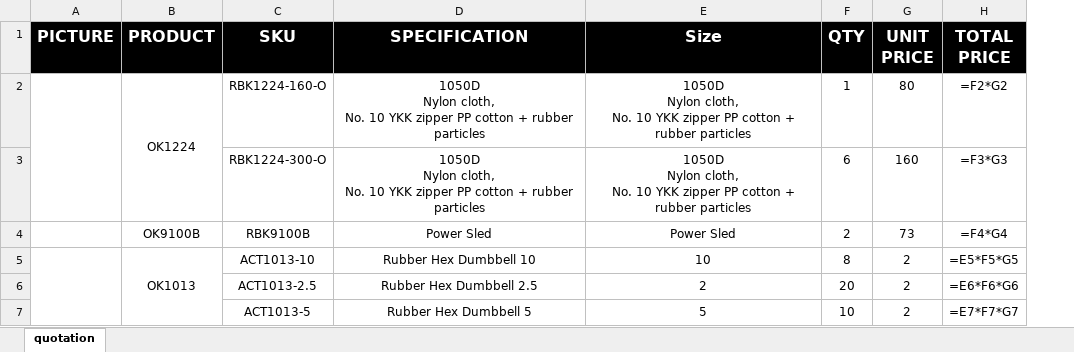
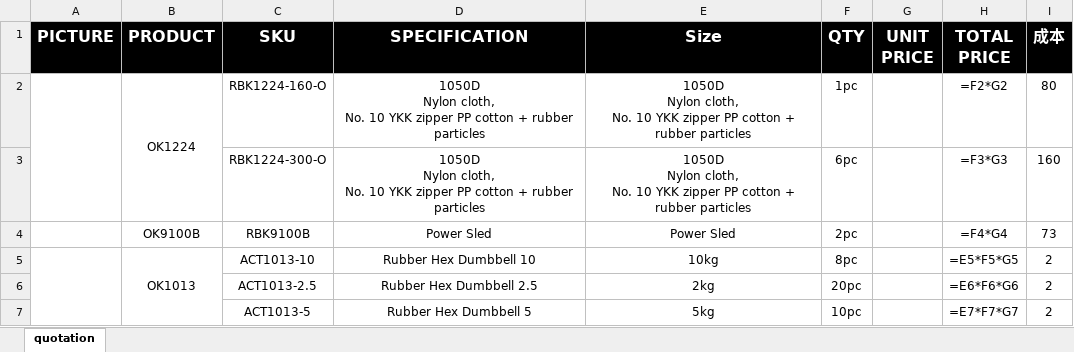
Before and after one commit to shiyuq/know-your-quotation, an Excel workbook: backend-end/src/temp/quote.xlsx, sheet quotation, drawn as a sheet; values as stored, in another font and other column widths than the file's, no borders; formulas without a stored value are shown as written; charts and pictures not drawn; the diff names each change by its address in the sheet, - before the commit and + after, or states it on an @@ line.

```diff
--- a/backend-end/src/temp/quote.xlsx (sheet quotation)
+++ b/backend-end/src/temp/quote.xlsx (sheet quotation)
+column I (成本), rows 2-7: 80 | 160 | 73 | 2 | 2 | 2
-F2 (QTY): 1
+F2 (QTY): 1pc
-G2 (UNIT PRICE): 80
+G2 (UNIT PRICE): (empty)
-F3 (QTY): 6
+F3 (QTY): 6pc
-G3 (UNIT PRICE): 160
+G3 (UNIT PRICE): (empty)
-F4 (QTY): 2
+F4 (QTY): 2pc
-G4 (UNIT PRICE): 73
+G4 (UNIT PRICE): (empty)
-E5 (Size): 10
+E5 (Size): 10kg
-F5 (QTY): 8
+F5 (QTY): 8pc
-G5:G7 (UNIT PRICE): 2
+G5:G7 (UNIT PRICE): (empty)
-E6 (Size): 2
+E6 (Size): 2kg
-F6 (QTY): 20
+F6 (QTY): 20pc
-E7 (Size): 5
+E7 (Size): 5kg
-F7 (QTY): 10
+F7 (QTY): 10pc
```
Also changed, not shown: charts or pictures, 2 other files.
